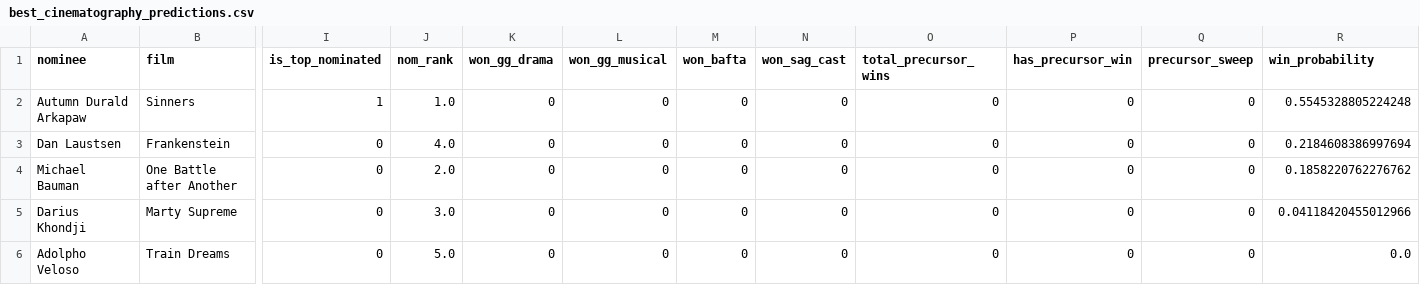
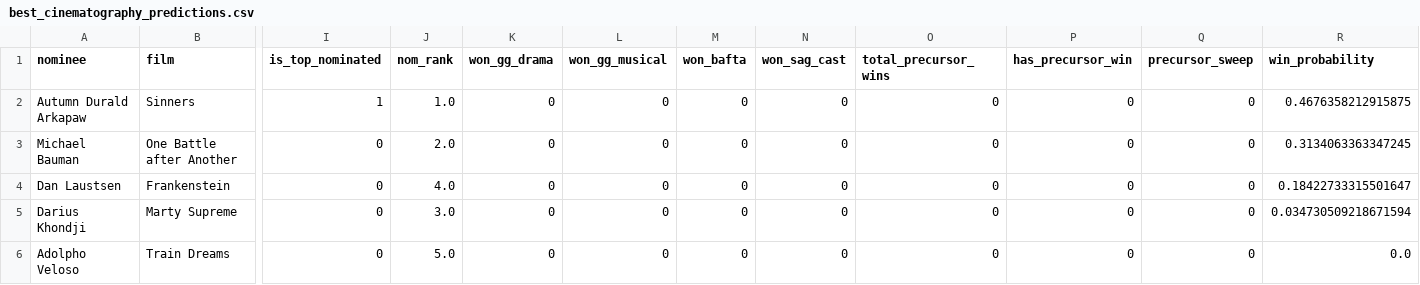
Before and after one commit to Athul-C-Joji/Oscar-prediction, a CSV file: data/predictions_2026/best_cinematography_predictions.csv, drawn as a sheet; only a part is shown, gaps mark what is left out; removed rows and columns are numbered as before the commit, all else as after; rows hold the shown columns only; the diff names each change by its address in the sheet, - before the commit and + after, or states it on an @@ line.

```diff
--- a/data/predictions_2026/best_cinematography_predictions.csv
+++ b/data/predictions_2026/best_cinematography_predictions.csv
-R2 (win_probability): 0.5545328805224248
+R2 (win_probability): 0.4676358212915875
-row 3: Dan Laustsen | Frankenstein | 0 | 4.0 | 0 | 0 | 0 | 0 | 0 | 0 | 0 | 0.2184608386997694
-R3 (win_probability): 0.1858220762276762
+R3 (win_probability): 0.3134063363347245
+row 4: Dan Laustsen | Frankenstein | 0 | 4.0 | 0 | 0 | 0 | 0 | 0 | 0 | 0 | 0.18422733315501647
-R5 (win_probability): 0.04118420455012966
+R5 (win_probability): 0.034730509218671594
```
Also changed, not shown: data/predictions_2026/best_actor_in_a_supporting_role_predictions.csv, data/predictions_2026/best_actress_in_a_supporting_role_predictions.csv, 21 other files.
